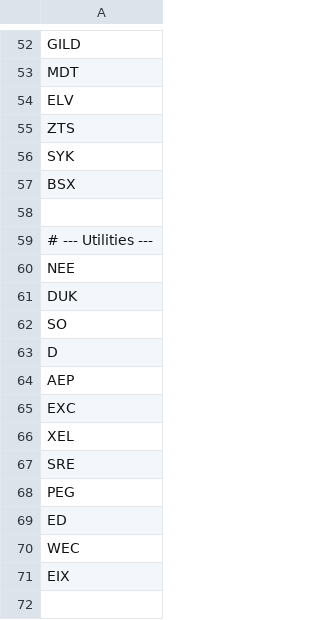
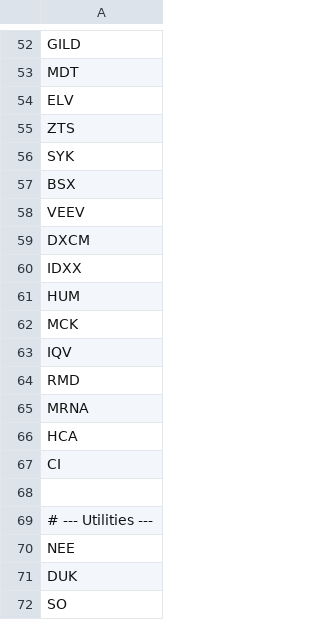
Before and after one commit to smallinaUCSD/stock-analysis-skill, a CSV file: universe.csv, drawn as a sheet; only a part is shown, gaps mark what is left out; the shorter side is filled out with more unchanged rows; the diff covers the shown part only; the diff names each change by its address in the sheet, - before the commit and + after, or states it on an @@ line.

```diff
--- a/universe.csv
+++ b/universe.csv
+row 58: VEEV
+row 59: DXCM
+row 60: IDXX
+row 61: HUM
+row 62: MCK
+row 63: IQV
+row 64: RMD
+row 65: MRNA
+row 66: HCA
+row 67: CI
```
Also changed, not shown: 52 added rows elsewhere in this file.
